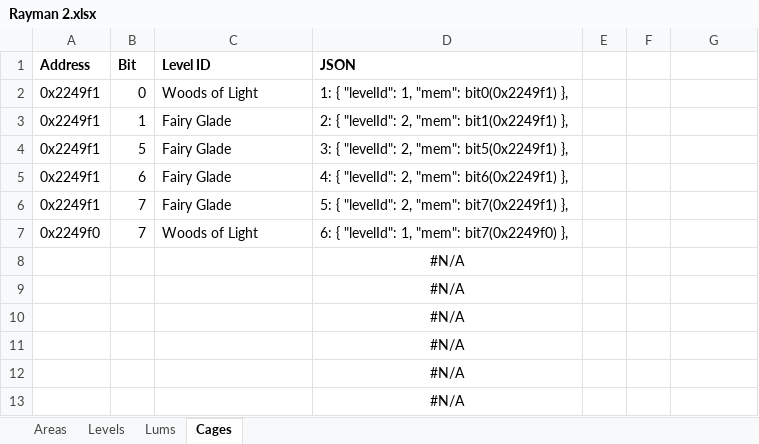
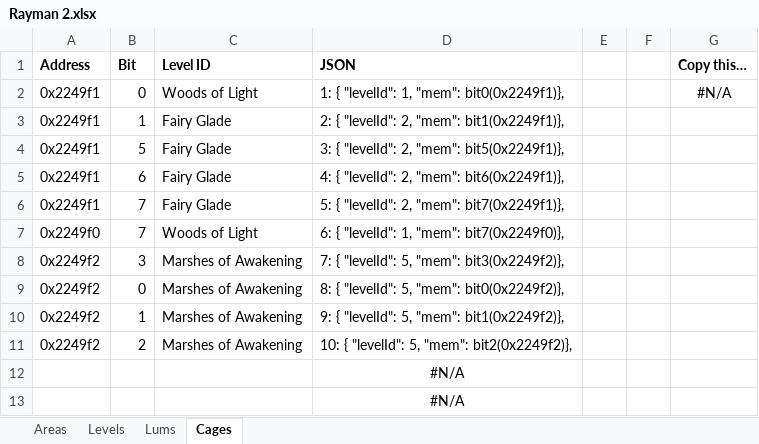
Before and after one commit to MagmarFire/RetroAchievements, an Excel workbook: Rayman 2.xlsx, sheet Cages, drawn as a sheet; only a part is shown; values as stored, in another font and other column widths than the file's, no borders; removed rows and columns are numbered as before the commit, all else as after; the diff names each change by its address in the sheet, - before the commit and + after, or states it on an @@ line.

```diff
--- a/Rayman 2.xlsx (sheet Cages)
+++ b/Rayman 2.xlsx (sheet Cages)
-G1: (empty)
+G1: Copy this…
-D2 (JSON): 1: { "levelId": 1, "mem": bit0(0x2249f1) },
+D2 (JSON): 1: { "levelId": 1, "mem": bit0(0x2249f1)},
-G2 (Copy this…): (empty)
+G2 (Copy this…): #N/A
-D3 (JSON): 2: { "levelId": 2, "mem": bit1(0x2249f1) },
+D3 (JSON): 2: { "levelId": 2, "mem": bit1(0x2249f1)},
-D4 (JSON): 3: { "levelId": 2, "mem": bit5(0x2249f1) },
+D4 (JSON): 3: { "levelId": 2, "mem": bit5(0x2249f1)},
-D5 (JSON): 4: { "levelId": 2, "mem": bit6(0x2249f1) },
+D5 (JSON): 4: { "levelId": 2, "mem": bit6(0x2249f1)},
-D6 (JSON): 5: { "levelId": 2, "mem": bit7(0x2249f1) },
+D6 (JSON): 5: { "levelId": 2, "mem": bit7(0x2249f1)},
-D7 (JSON): 6: { "levelId": 1, "mem": bit7(0x2249f0) },
+D7 (JSON): 6: { "levelId": 1, "mem": bit7(0x2249f0)},
-row 8:  |  |  | #N/A
-row 9:  |  |  | #N/A
-row 10:  |  |  | #N/A
-row 11:  |  |  | #N/A
+row 8: 0x2249f2 | 3 | Marshes of Awakening | 7: { "levelId": 5, "mem": bit3(0x2249f2)},
+row 9: 0x2249f2 | 0 | Marshes of Awakening | 8: { "levelId": 5, "mem": bit0(0x2249f2)},
+row 10: 0x2249f2 | 1 | Marshes of Awakening | 9: { "levelId": 5, "mem": bit1(0x2249f2)},
+row 11: 0x2249f2 | 2 | Marshes of Awakening | 10: { "levelId": 5, "mem": bit2(0x2249f2)},
```
Also changed, not shown: sheet Lums, sheet Levels, sheet Areas, 1 other file.
